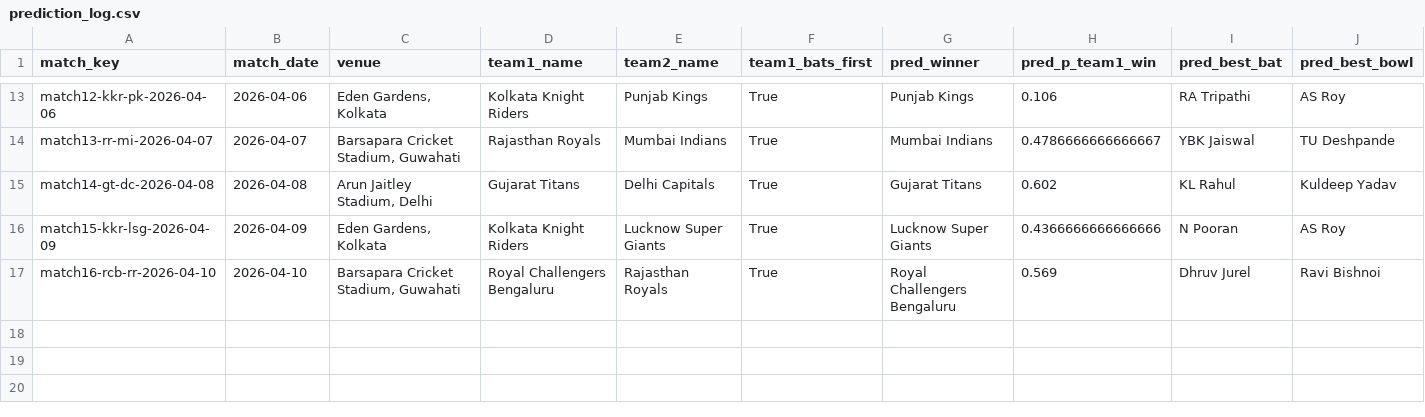
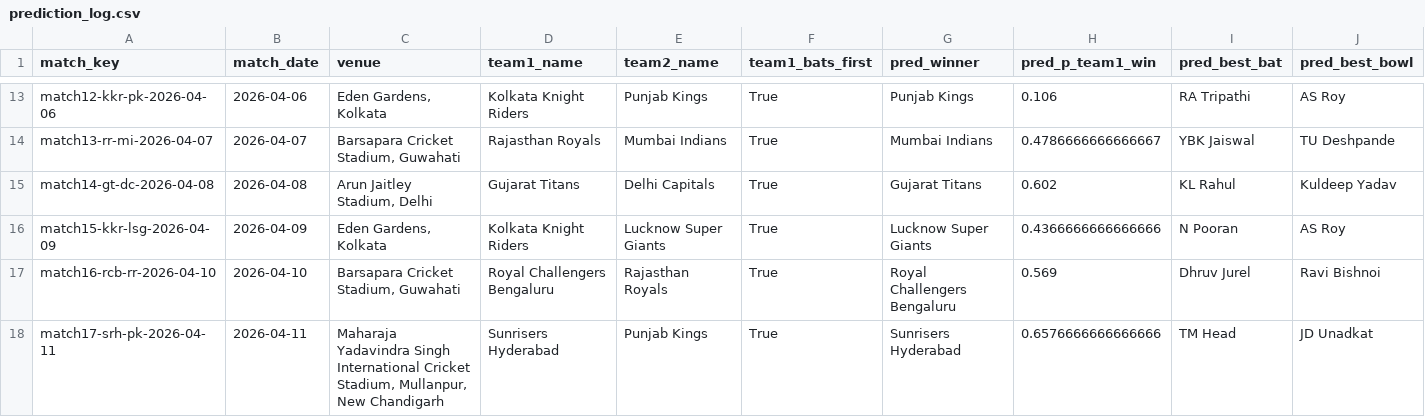
Before and after one commit to Jaymehta45/Sabermetric-IPL-Prediction-, a CSV file: data/processed/prediction_log.csv, drawn as a sheet; only a part is shown, gaps mark what is left out; rows hold the shown columns only; the diff names each change by its address in the sheet, - before the commit and + after, or states it on an @@ line.

Commit message:
chore(prediction_log): pre match17-srh-pk-2026-04-11

```diff
--- a/data/processed/prediction_log.csv
+++ b/data/processed/prediction_log.csv
+row 18: match17-srh-pk-2026-04-11 | 2026-04-11 | Maharaja Yadavindra Singh International Cricket Stadium, Mullanpur, New Chandigarh | Sunrisers Hyderabad | Punjab Kings | True | Sunrisers Hyderabad | 0.6576666666666666 | TM Head | JD Unadkat
```
